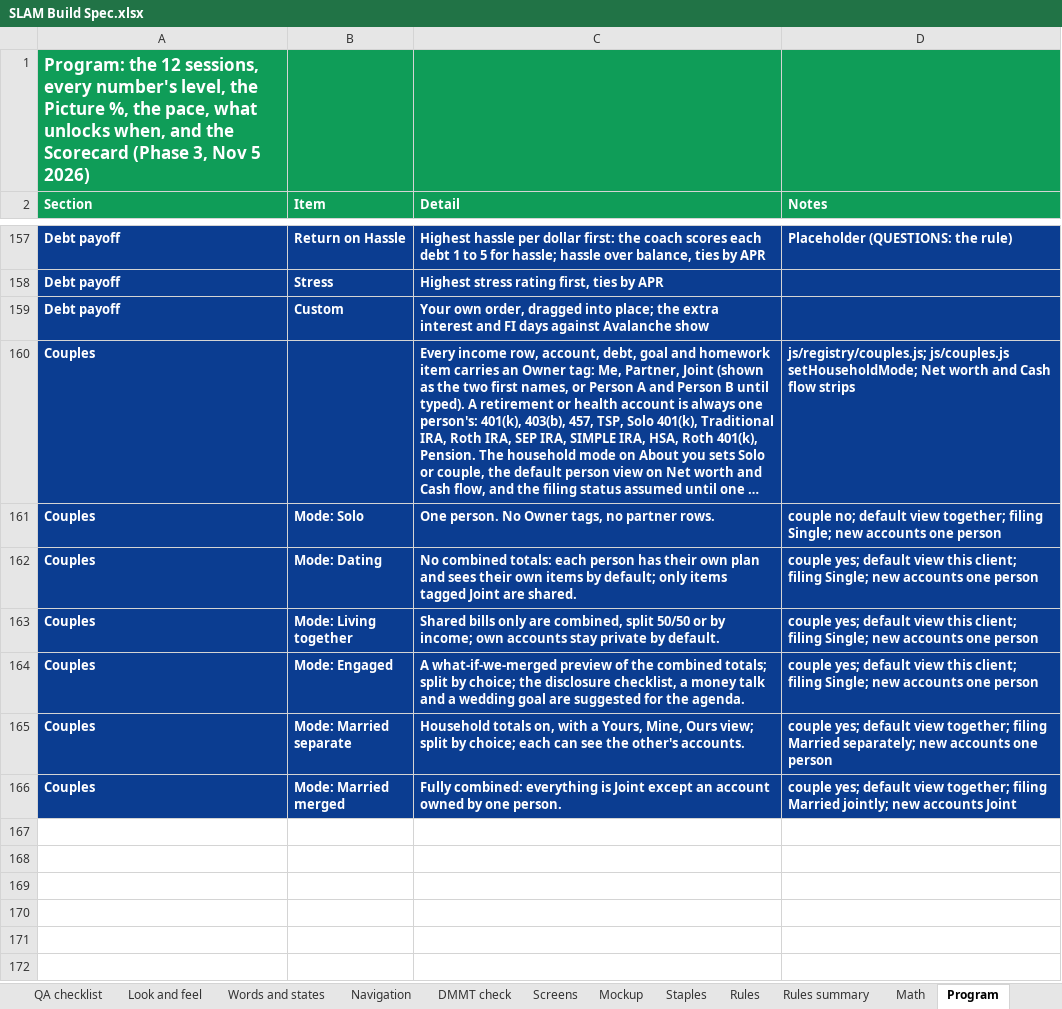
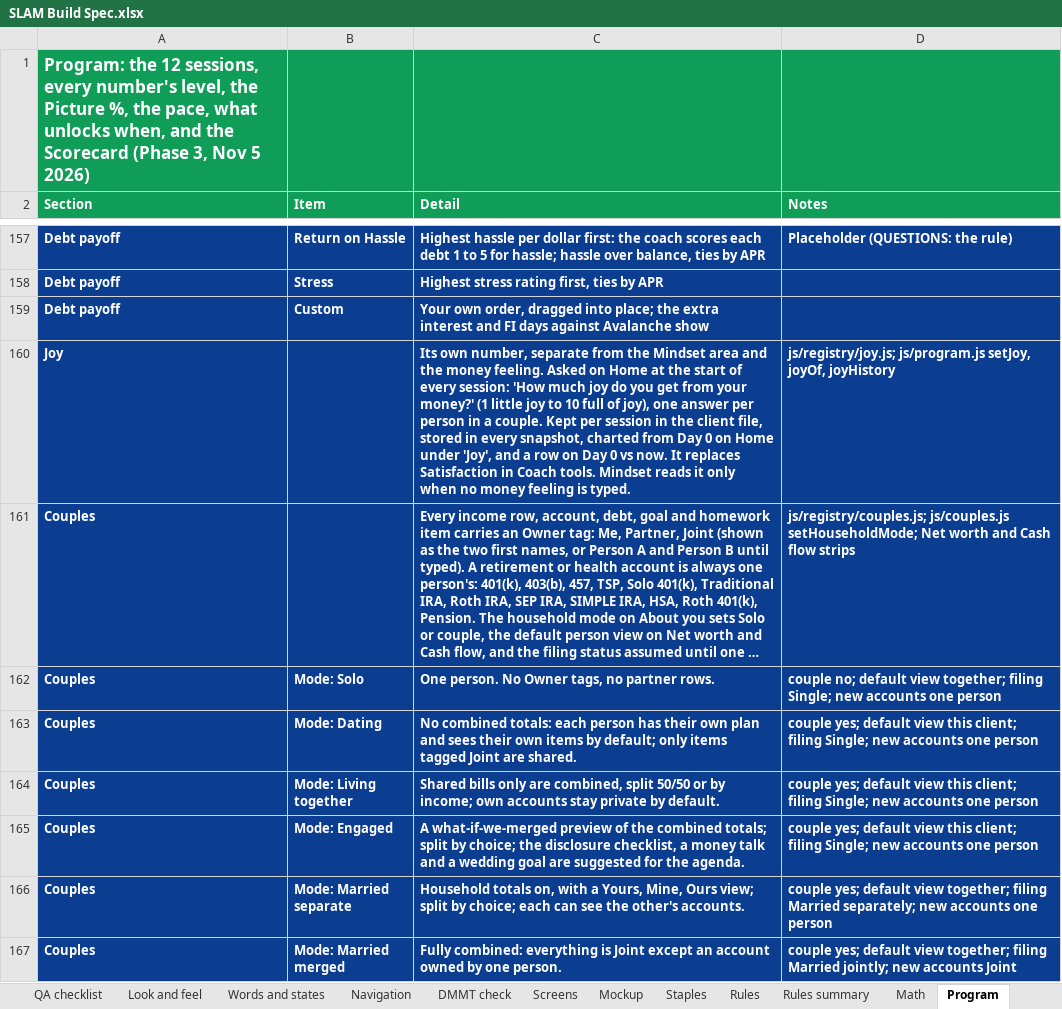
Before and after one commit to Sapphirestoneage/Slam, an Excel workbook: spec/SLAM Build Spec.xlsx, sheet Program, drawn as a sheet; only a part is shown, gaps mark what is left out; long unchanged cells end in …; values as stored, in another font and other column widths than the file's, no borders; the diff names each change by its address in the sheet, - before the commit and + after, or states it on an @@ line.

```diff
--- a/spec/SLAM Build Spec.xlsx (sheet Program)
+++ b/spec/SLAM Build Spec.xlsx (sheet Program)
+row 160: Joy |  | Its own number, separate from the Mindset area and the money feeling. Asked on Home at the start of every session: 'How much joy do you get from your money?' (1 little joy to 10 full of joy), one answer per person in a couple. Kept per session in the client file, stored in every snapshot, charted from Day 0 on Home under 'Joy', and a row on Day 0 vs now. It replaces Satisfaction in Coach tools. Mindset reads it only when no money feeling is typed. | js/registry/joy.js; js/program.js setJoy, joyOf, joyHistory
```
Also changed, not shown: 10 other files.
